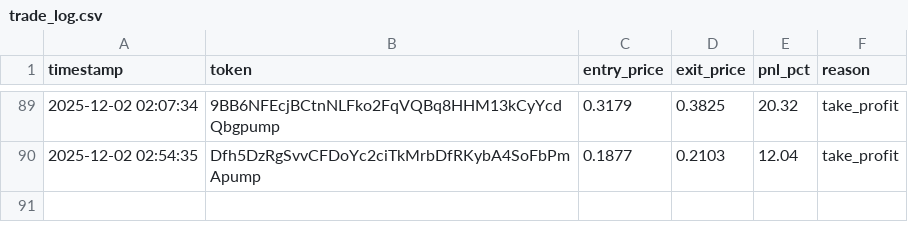
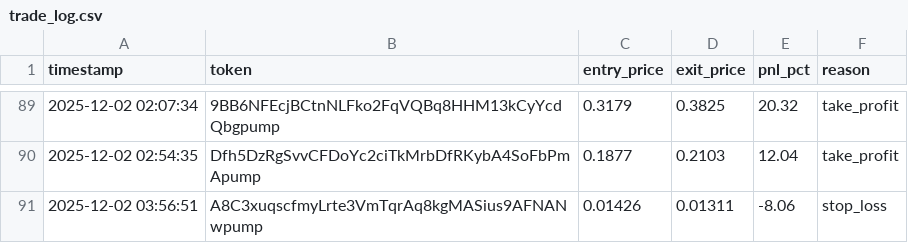
Before and after one commit to mikegianfelice/Hunter, a CSV file: data/trade_log.csv, drawn as a sheet; only a part is shown, gaps mark what is left out.

Commit message:
📈 Sync performance data for chart generation [2025-12-02 03:57:50]

```diff
--- a/data/trade_log.csv
+++ b/data/trade_log.csv
@@ -90 +90,2 @@ timestamp,token,entry_price,exit_price,pnl_pct,reason
 2025-12-02 02:54:35,Dfh5DzRgSvvCFDoYc2ciTkMrbDfRKybA4SoFbPmApump,0.1877,0.2103,12.04,take_profit
+2025-12-02 03:56:51,A8C3xuqscfmyLrte3VmTqrAq8kgMASius9AFNANwpump,0.01426,0.01311,-8.06,stop_loss
```
Also changed, not shown: 1 other file.
